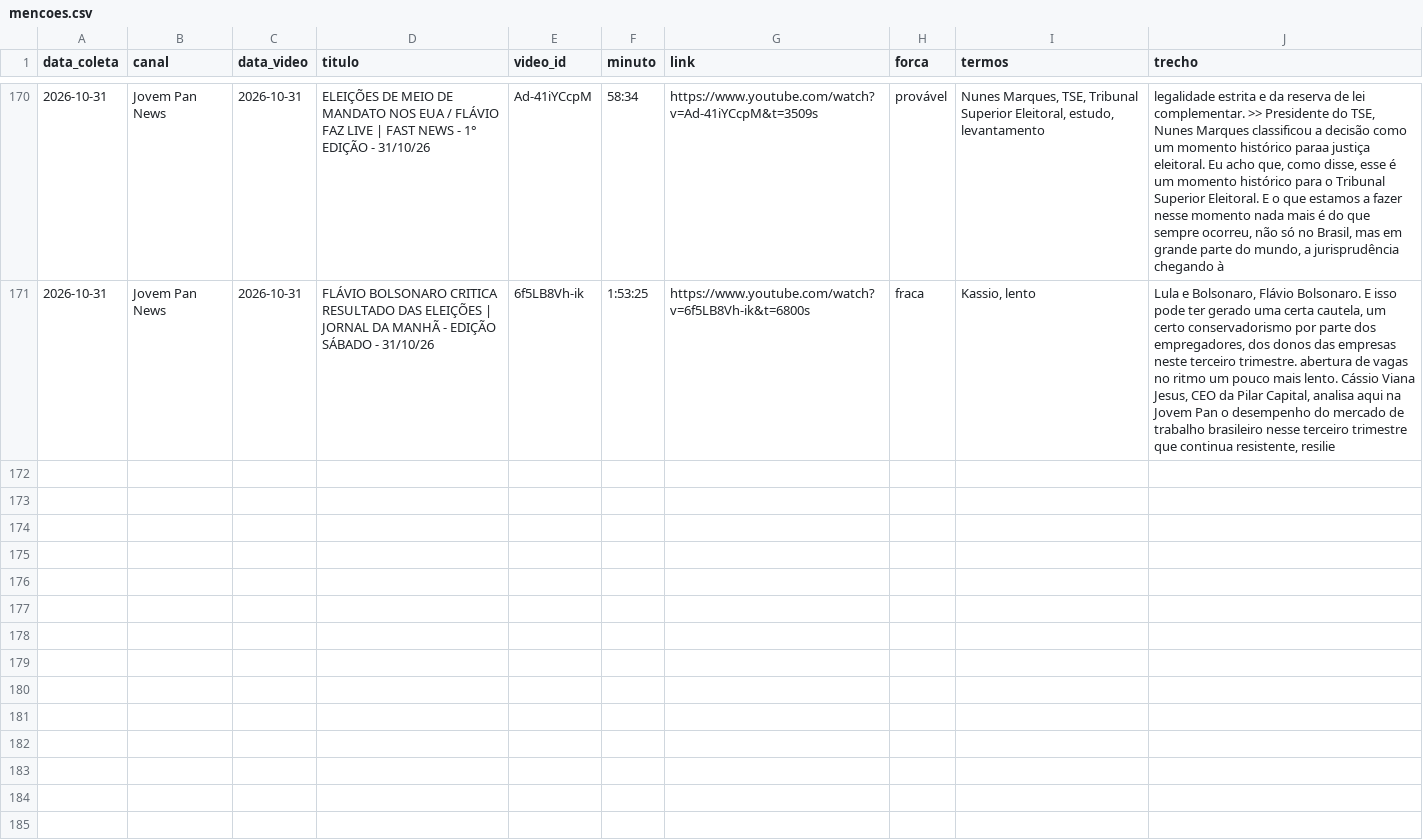
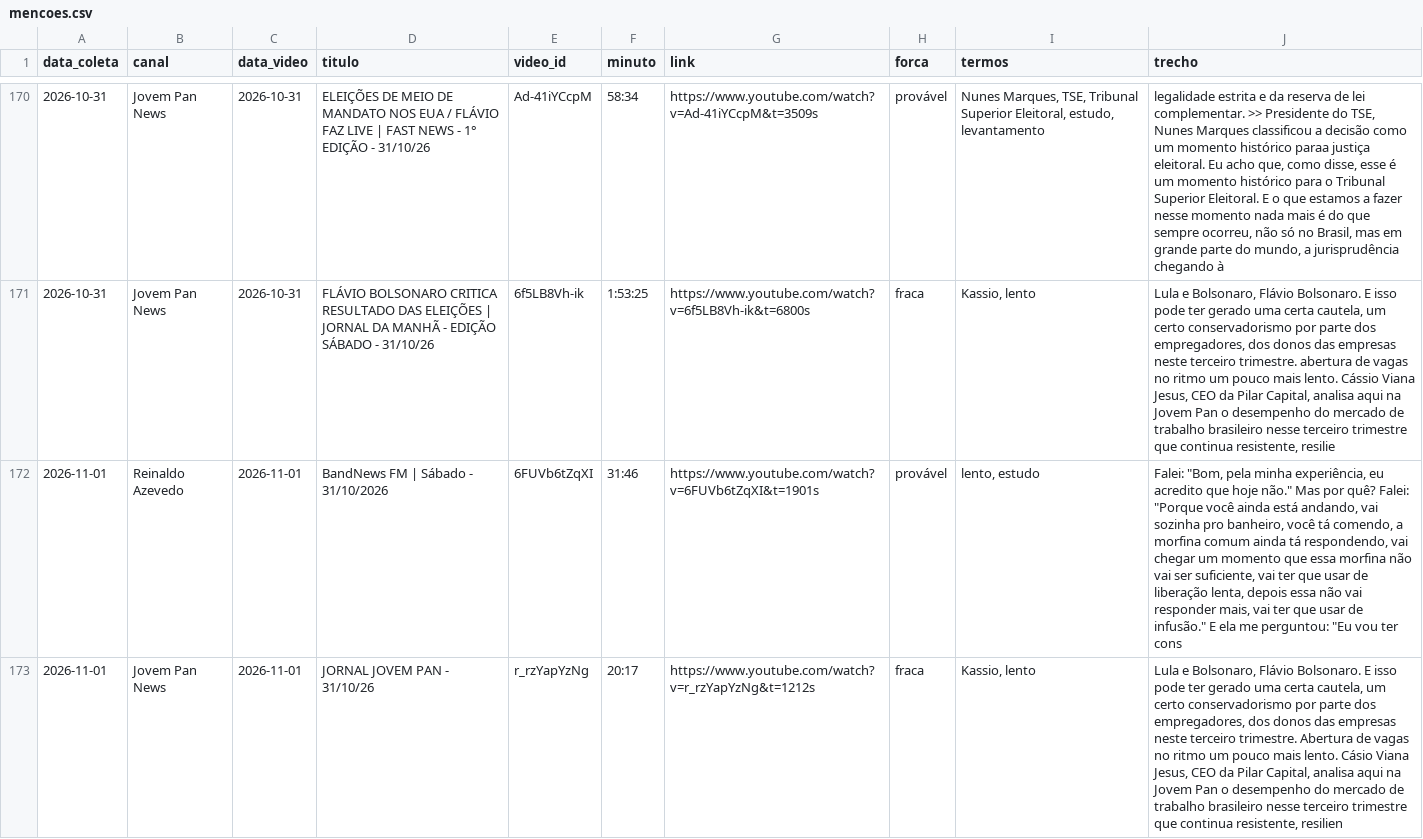
Before and after one commit to celsodeos/Monitoramento-TSE-BR, a CSV file: monitor_midia/mencoes.csv, drawn as a sheet; only a part is shown, gaps mark what is left out; the diff names each change by its address in the sheet, - before the commit and + after, or states it on an @@ line.

Commit message:
Monitor de mídia: 2026-11-01T06:17Z

```diff
--- a/monitor_midia/mencoes.csv
+++ b/monitor_midia/mencoes.csv
+row 172: 2026-11-01 | Reinaldo Azevedo | 2026-11-01 | BandNews FM | Sábado - 31/10/2026 | 6FUVb6tZqXI | 31:46 | https://www.youtube.com/watch?v=6FUVb6tZqXI&t=1901s | provável | lento, estudo | Falei: "Bom, pela minha experiência, eu acredito que hoje não." Mas por quê? Falei: "Porque você ainda está andando, vai sozinha pro banheiro, você tá comendo, a morfina comum ainda tá respondendo, vai chegar um momento que essa morfina não vai ser suficiente, vai ter que usar de liberação lenta, depois essa não vai responder mais, vai ter que usar de infusão." E ela me perguntou: "Eu vou ter cons
+row 173: 2026-11-01 | Jovem Pan News | 2026-11-01 | JORNAL JOVEM PAN - 31/10/26 | r_rzYapYzNg | 20:17 | https://www.youtube.com/watch?v=r_rzYapYzNg&t=1212s | fraca | Kassio, lento | Lula e Bolsonaro, Flávio Bolsonaro. E isso pode ter gerado uma certa cautela, um certo conservadorismo por parte dos empregadores, dos donos das empresas neste terceiro trimestre. Abertura de vagas no ritmo um pouco mais lento. Cásio Viana Jesus, CEO da Pilar Capital, analisa aqui na Jovem Pan o desempenho do mercado de trabalho brasileiro nesse terceiro trimestre que continua resistente, resilien
```
Also changed, not shown: 2 other files.
